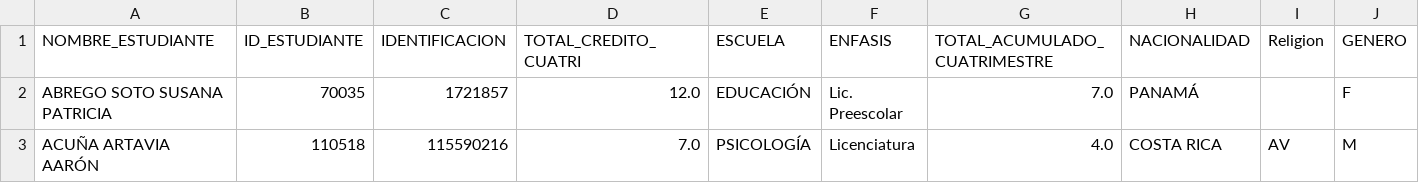
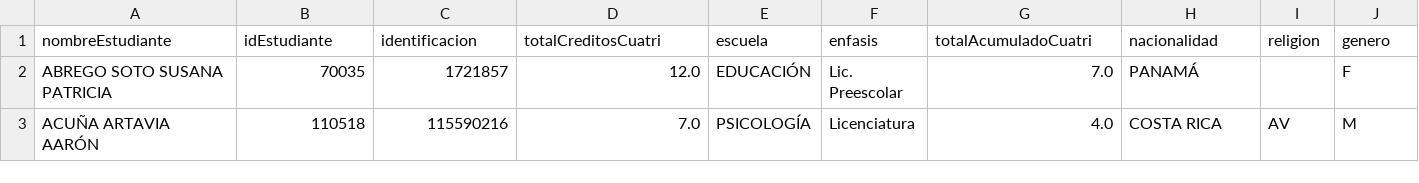
Before and after one commit to shawncito/Normalizacion-v2, a CSV file: DATA_NORMALIZADA/RPT_RM_03_EstudiantesNiveles_32012_normalizado.csv, drawn as a sheet; only a part is shown; removed rows and columns are numbered as before the commit, all else as after; rows hold the shown columns only; the diff names each change by its address in the sheet, - before the commit and + after, or states it on an @@ line.

Commit message:
Update RPT_RM_03_EstudiantesNiveles_32012_normalizado.csv

```diff
--- a/DATA_NORMALIZADA/RPT_RM_03_EstudiantesNiveles_32012_normalizado.csv
+++ b/DATA_NORMALIZADA/RPT_RM_03_EstudiantesNiveles_32012_normalizado.csv
-row 1: NOMBRE_ESTUDIANTE | ID_ESTUDIANTE | IDENTIFICACION | TOTAL_CREDITO_CUATRI | ESCUELA | ENFASIS | TOTAL_ACUMULADO_CUATRIMESTRE | NACIONALIDAD | Religion | GENERO
+row 1: nombreEstudiante | idEstudiante | identificacion | totalCreditosCuatri | escuela | enfasis | totalAcumuladoCuatri | nacionalidad | religion | genero
```
